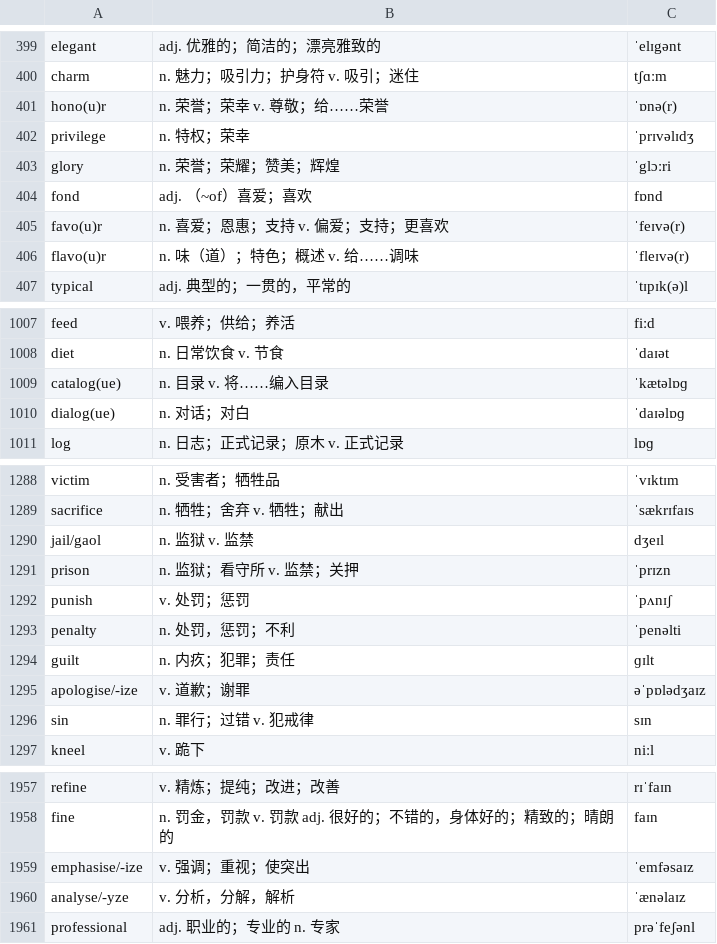
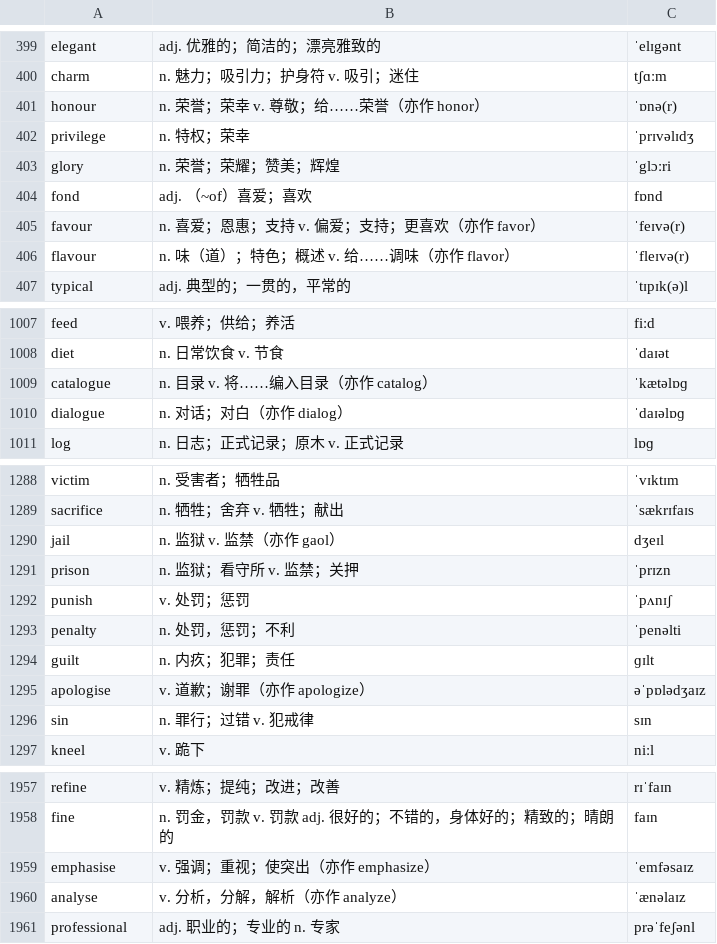
Before and after one commit to ChenRy-1019/lexiflow, a CSV file: data/wordbooks/cet4-core.csv, drawn as a sheet; only a part is shown, gaps mark what is left out; the diff covers the shown part only.

Commit message:
Clean the spelling variants out of the headwords
Thirty entries in the core wordbook were written with their alternatives
inline — `hono(u)r`, `program(me)`, `realise/-ize`. The spelling mode
compares the typed answer with the headword, so entering `honour` was
marked wrong against `hono(u)r` and those words could never be answered.

Each headword now holds one spelling and the alternatives moved into the
gloss as `（亦作 honor）`. Grading accepts either form, and ignores
punctuation, so `up to date` answers `up-to-date`.

Verified in the installed 0.2.4: no headword carries a marker, the order
still starts space / universe / unite, and 2327 entries remain.

```diff
--- a/data/wordbooks/cet4-core.csv
+++ b/data/wordbooks/cet4-core.csv
@@ -400,3 +400,3 @@ elegant,adj. 优雅的；简洁的；漂亮雅致的,ˈelɪgənt
 charm,n. 魅力；吸引力；护身符 v. 吸引；迷住,tʃɑːm
-hono(u)r,n. 荣誉；荣幸 v. 尊敬；给……荣誉,ˈɒnə(r)
+honour,n. 荣誉；荣幸 v. 尊敬；给……荣誉（亦作 honor）,ˈɒnə(r)
 privilege,n. 特权；荣幸,ˈprɪvəlɪdʒ
@@ -404,4 +404,4 @@ glory,n. 荣誉；荣耀；赞美；辉煌,ˈglɔːri
 fond,adj. （~of）喜爱；喜欢,fɒnd
-favo(u)r,n. 喜爱；恩惠；支持 v. 偏爱；支持；更喜欢,ˈfeɪvə(r)
-flavo(u)r,n. 味（道）；特色；概述 v. 给……调味,ˈfleɪvə(r)
+favour,n. 喜爱；恩惠；支持 v. 偏爱；支持；更喜欢（亦作 favor）,ˈfeɪvə(r)
+flavour,n. 味（道）；特色；概述 v. 给……调味（亦作 flavor）,ˈfleɪvə(r)
 typical,adj. 典型的；一贯的，平常的,ˈtɪpɪk(ə)l
@@ -1008,4 +1008,4 @@ feed,v. 喂养；供给；养活,fiːd
 diet,n. 日常饮食 v. 节食,ˈdaɪət
-catalog(ue),n. 目录 v. 将……编入目录,ˈkætəlɒɡ
-dialog(ue),n. 对话；对白,ˈdaɪəlɒɡ
+catalogue,n. 目录 v. 将……编入目录（亦作 catalog）,ˈkætəlɒɡ
+dialogue,n. 对话；对白（亦作 dialog）,ˈdaɪəlɒɡ
 log,n. 日志；正式记录；原木 v. 正式记录,lɒɡ
@@ -1289,3 +1289,3 @@ victim,n. 受害者；牺牲品,ˈvɪktɪm
 sacrifice,n. 牺牲；舍弃 v. 牺牲；献出,ˈsækrɪfaɪs
-jail/gaol,n. 监狱 v. 监禁,dʒeɪl
+jail,n. 监狱 v. 监禁（亦作 gaol）,dʒeɪl
 prison,n. 监狱；看守所 v. 监禁；关押,ˈprɪzn
@@ -1294,3 +1294,3 @@ penalty,n. 处罚，惩罚；不利,ˈpenəlti
 guilt,n. 内疚；犯罪；责任,ɡɪlt
-apologise/-ize,v. 道歉；谢罪,əˈpɒlədʒaɪz
+apologise,v. 道歉；谢罪（亦作 apologize）,əˈpɒlədʒaɪz
 sin,n. 罪行；过错 v. 犯戒律,sɪn
@@ -1958,4 +1958,4 @@ refine,v. 精炼；提纯；改进；改善,rɪˈfaɪn
 fine,n. 罚金，罚款 v. 罚款 adj. 很好的；不错的，身体好的；精致的；晴朗的,faɪn
-emphasise/-ize,v. 强调；重视；使突出,ˈemfəsaɪz
-analyse/-yze,v. 分析，分解，解析,ˈænəlaɪz
+emphasise,v. 强调；重视；使突出（亦作 emphasize）,ˈemfəsaɪz
+analyse,v. 分析，分解，解析（亦作 analyze）,ˈænəlaɪz
 professional,adj. 职业的；专业的 n. 专家,prəˈfeʃənl
```
Also changed, not shown: 42 edited cells elsewhere in this file, 8 other files.
